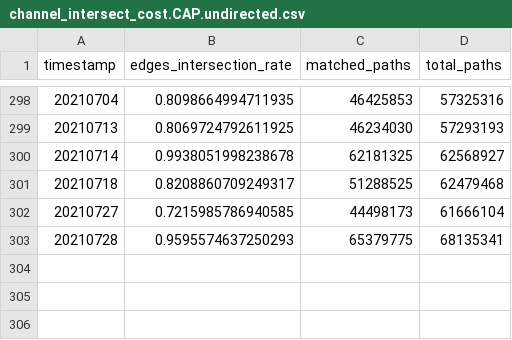
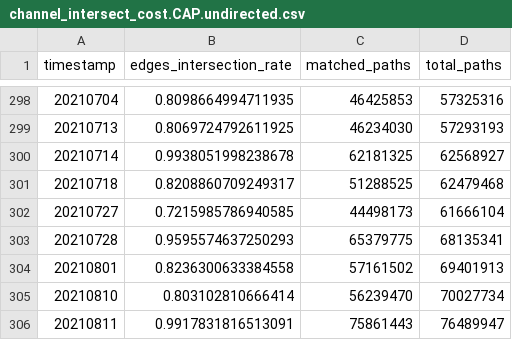
Before and after one commit to Ellariel/vlba, a CSV file: channel_intersect_cost.CAP.undirected.csv, drawn as a sheet; only a part is shown, gaps mark what is left out.

```diff
--- a/channel_intersect_cost.CAP.undirected.csv
+++ b/channel_intersect_cost.CAP.undirected.csv
@@ -303 +303,4 @@ timestamp,edges_intersection_rate,matched_paths,total_paths
 20210728,0.9595574637250293,65379775,68135341
+20210801,0.8236300633384558,57161502,69401913
+20210810,0.803102810666414,56239470,70027734
+20210811,0.9917831816513091,75861443,76489947
```
Also changed, not shown: channel_intersect_cost.DEF.directed.csv.
